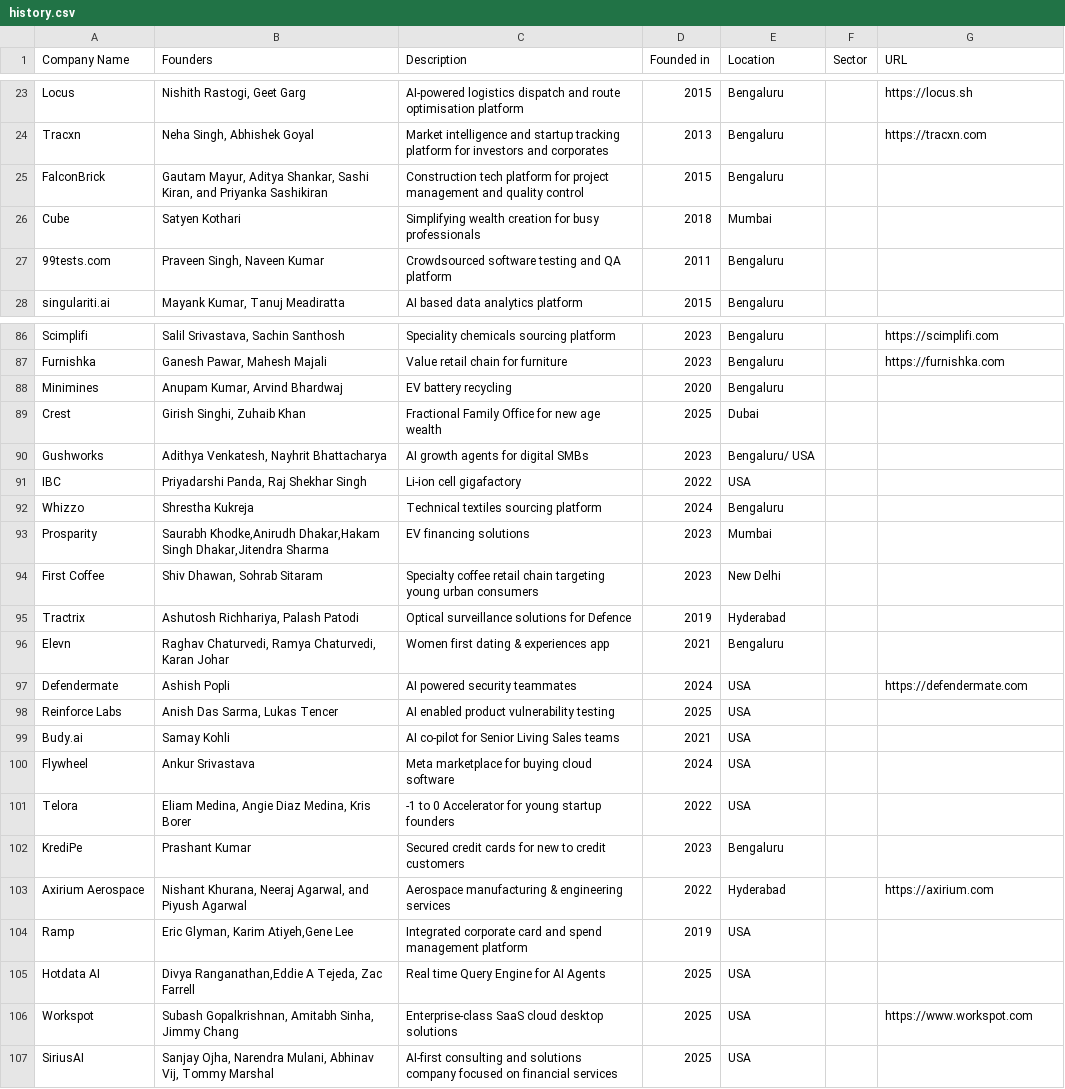
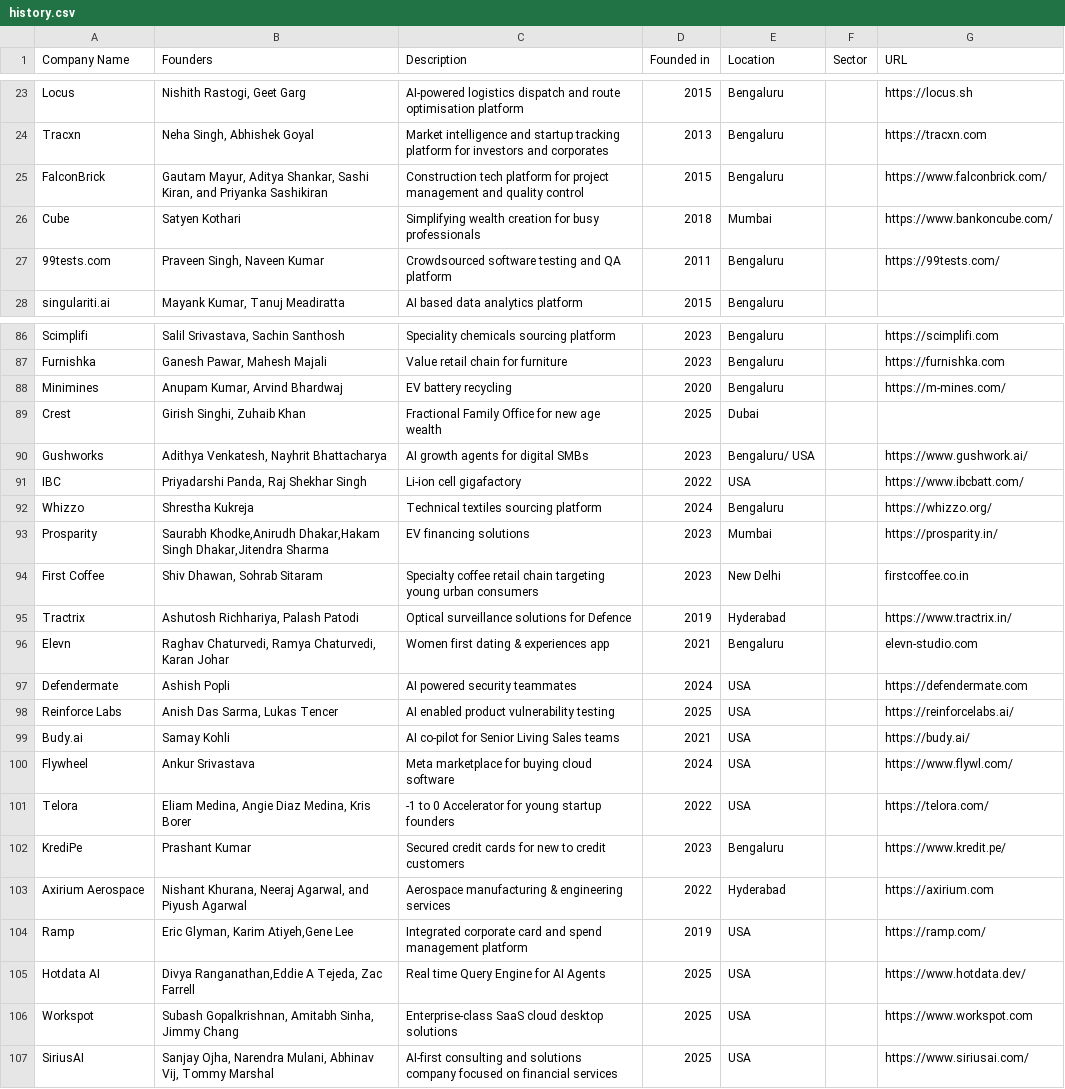
Before and after one commit to Pushstarters/Beenext, a CSV file: src/data/history.csv, drawn as a sheet; only a part is shown, gaps mark what is left out; the diff covers the shown part only.

```diff
--- a/src/data/history.csv
+++ b/src/data/history.csv
@@ -24,5 +24,5 @@ Locus,"Nishith Rastogi, Geet Garg",AI-powered logistics dispatch and route optim
 Tracxn,"Neha Singh, Abhishek Goyal",Market intelligence and startup tracking platform for investors and corporates,2013,Bengaluru,,https://tracxn.com
-FalconBrick,"Gautam Mayur, Aditya Shankar, Sashi Kiran, and Priyanka Sashikiran",Construction tech platform for project management and quality control,2015,Bengaluru,,
-Cube,Satyen Kothari,Simplifying wealth creation for busy professionals,2018,Mumbai,,
-99tests.com,"Praveen Singh, Naveen Kumar",Crowdsourced software testing and QA platform,2011,Bengaluru,,
+FalconBrick,"Gautam Mayur, Aditya Shankar, Sashi Kiran, and Priyanka Sashikiran",Construction tech platform for project management and quality control,2015,Bengaluru,,https://www.falconbrick.com/
+Cube,Satyen Kothari,Simplifying wealth creation for busy professionals,2018,Mumbai,,https://www.bankoncube.com/
+99tests.com,"Praveen Singh, Naveen Kumar",Crowdsourced software testing and QA platform,2011,Bengaluru,,https://99tests.com/
 singulariti.ai,"Mayank Kumar, Tanuj Meadiratta",AI based data analytics platform,2015,Bengaluru,,
@@ -87,21 +87,21 @@ Scimplifi,"Salil Srivastava, Sachin Santhosh",Speciality chemicals sourcing plat
 Furnishka,"Ganesh Pawar, Mahesh Majali",Value retail chain for furniture,2023,Bengaluru,,https://furnishka.com
-Minimines,"Anupam Kumar, Arvind Bhardwaj",EV battery recycling,2020,Bengaluru,,
+Minimines,"Anupam Kumar, Arvind Bhardwaj",EV battery recycling,2020,Bengaluru,,https://m-mines.com/
 Crest,"Girish Singhi, Zuhaib Khan",Fractional Family Office for new age wealth,2025,Dubai,,
-Gushworks,"Adithya Venkatesh, Nayhrit Bhattacharya",AI growth agents for digital SMBs,2023,Bengaluru/ USA,,
-IBC,"Priyadarshi Panda, Raj Shekhar Singh",Li-ion cell gigafactory,2022,USA,,
-Whizzo,Shrestha Kukreja,Technical textiles sourcing platform,2024,Bengaluru,,
-Prosparity,"Saurabh Khodke,Anirudh Dhakar,Hakam Singh Dhakar,Jitendra Sharma",EV financing solutions,2023,Mumbai,,
-First Coffee,"Shiv Dhawan, Sohrab Sitaram",Specialty coffee retail chain targeting young urban consumers,2023,New Delhi,,
-Tractrix,"Ashutosh Richhariya, Palash Patodi",Optical surveillance solutions for Defence,2019,Hyderabad,,
-Elevn,"Raghav Chaturvedi, Ramya Chaturvedi, Karan Johar",Women first dating & experiences app,2021,Bengaluru,,
+Gushworks,"Adithya Venkatesh, Nayhrit Bhattacharya",AI growth agents for digital SMBs,2023,Bengaluru/ USA,,https://www.gushwork.ai/
+IBC,"Priyadarshi Panda, Raj Shekhar Singh",Li-ion cell gigafactory,2022,USA,,https://www.ibcbatt.com/
+Whizzo,Shrestha Kukreja,Technical textiles sourcing platform,2024,Bengaluru,,https://whizzo.org/
+Prosparity,"Saurabh Khodke,Anirudh Dhakar,Hakam Singh Dhakar,Jitendra Sharma",EV financing solutions,2023,Mumbai,,https://prosparity.in/
+First Coffee,"Shiv Dhawan, Sohrab Sitaram",Specialty coffee retail chain targeting young urban consumers,2023,New Delhi,,firstcoffee.co.in
+Tractrix,"Ashutosh Richhariya, Palash Patodi",Optical surveillance solutions for Defence,2019,Hyderabad,,https://www.tractrix.in/
+Elevn,"Raghav Chaturvedi, Ramya Chaturvedi, Karan Johar",Women first dating & experiences app,2021,Bengaluru,,elevn-studio.com
 Defendermate,Ashish Popli,AI powered security teammates,2024,USA,,https://defendermate.com
-Reinforce Labs,"Anish Das Sarma, Lukas Tencer",AI enabled product vulnerability testing,2025,USA,,
-Budy.ai,Samay Kohli,AI co-pilot for Senior Living Sales teams,2021,USA,,
-Flywheel,Ankur Srivastava,Meta marketplace for buying cloud software,2024,USA,,
-Telora,"Eliam Medina, Angie Diaz Medina, Kris Borer",-1 to 0 Accelerator for young startup founders,2022,USA,,
-KrediPe,Prashant Kumar,Secured credit cards for new to credit customers,2023,Bengaluru,,
+Reinforce Labs,"Anish Das Sarma, Lukas Tencer",AI enabled product vulnerability testing,2025,USA,,https://reinforcelabs.ai/
+Budy.ai,Samay Kohli,AI co-pilot for Senior Living Sales teams,2021,USA,,https://budy.ai/
+Flywheel,Ankur Srivastava,Meta marketplace for buying cloud software,2024,USA,,https://www.flywl.com/
+Telora,"Eliam Medina, Angie Diaz Medina, Kris Borer",-1 to 0 Accelerator for young startup founders,2022,USA,,https://telora.com/
+KrediPe,Prashant Kumar,Secured credit cards for new to credit customers,2023,Bengaluru,,https://www.kredit.pe/
 Axirium Aerospace,"Nishant Khurana, Neeraj Agarwal, and Piyush Agarwal",Aerospace manufacturing & engineering services,2022,Hyderabad,,https://axirium.com
-Ramp,"Eric Glyman, Karim Atiyeh,Gene Lee",Integrated corporate card and spend management platform,2019,USA,,
-Hotdata AI,"Divya Ranganathan,Eddie A Tejeda, Zac Farrell",Real time Query Engine for AI Agents,2025,USA,,
+Ramp,"Eric Glyman, Karim Atiyeh,Gene Lee",Integrated corporate card and spend management platform,2019,USA,,https://ramp.com/
+Hotdata AI,"Divya Ranganathan,Eddie A Tejeda, Zac Farrell",Real time Query Engine for AI Agents,2025,USA,,https://www.hotdata.dev/
 Workspot,"Subash Gopalkrishnan, Amitabh Sinha, Jimmy Chang",Enterprise-class SaaS cloud desktop solutions,2025,USA,,https://www.workspot.com
-SiriusAI,"Sanjay Ojha, Narendra Mulani, Abhinav Vij, Tommy Marshal",AI-first consulting and solutions company focused on financial services,2025,USA,,
+SiriusAI,"Sanjay Ojha, Narendra Mulani, Abhinav Vij, Tommy Marshal",AI-first consulting and solutions company focused on financial services,2025,USA,,https://www.siriusai.com/
```
Also changed, not shown: 32 edited cells elsewhere in this file, 1 other file.
